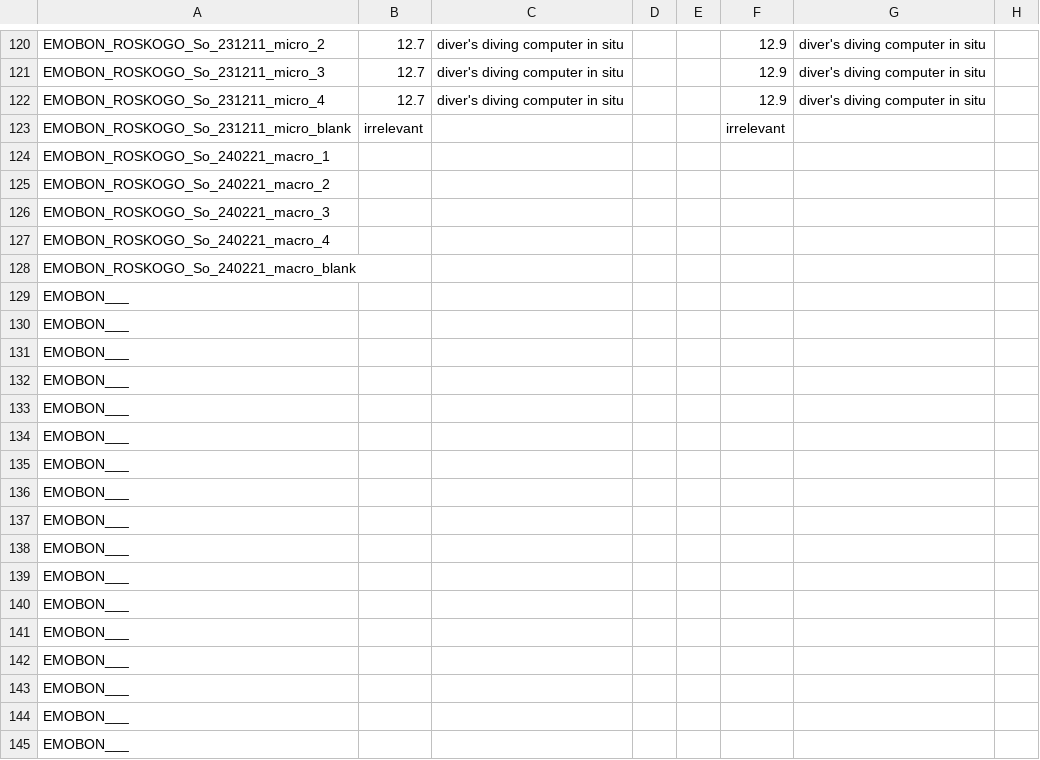
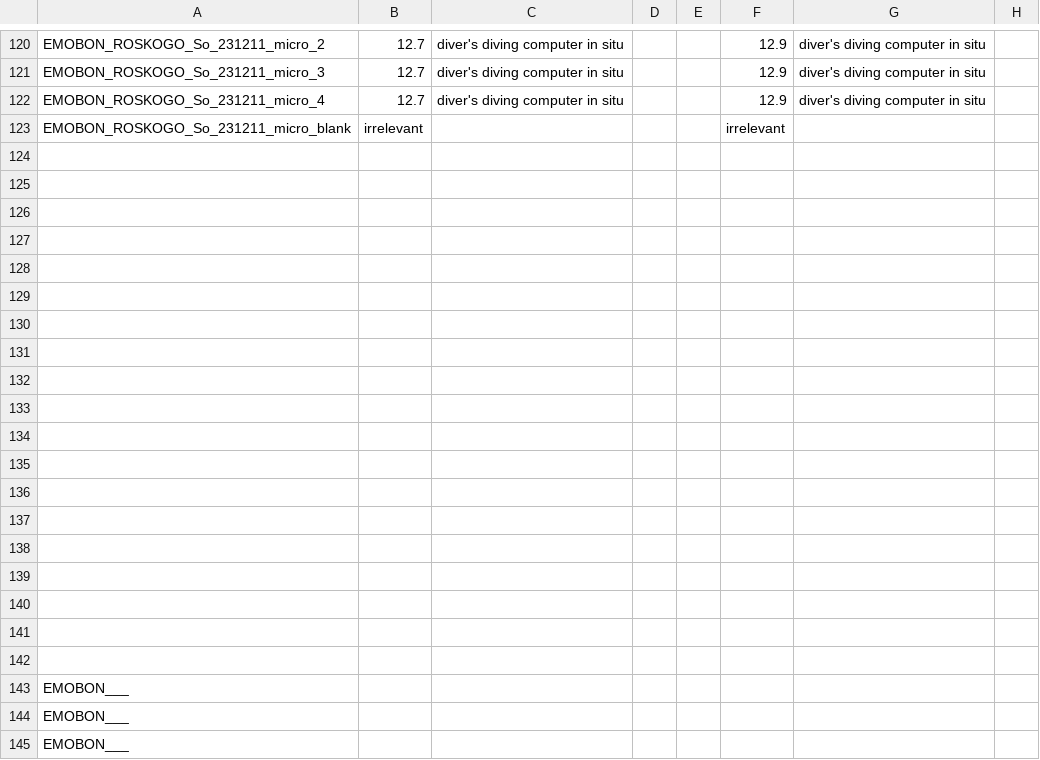
Before and after one commit to emo-bon/observatory-roskogo-crate, a CSV file: logsheets/filtered/sediment_measured.csv, drawn as a sheet; only a part is shown, gaps mark what is left out; the diff names each change by its address in the sheet, - before the commit and + after, or states it on an @@ line.

```diff
--- a/logsheets/filtered/sediment_measured.csv
+++ b/logsheets/filtered/sediment_measured.csv
-A124: EMOBON_ROSKOGO_So_240221_macro_1
+A124: (empty)
-A125: EMOBON_ROSKOGO_So_240221_macro_2
+A125: (empty)
-A126: EMOBON_ROSKOGO_So_240221_macro_3
+A126: (empty)
-A127: EMOBON_ROSKOGO_So_240221_macro_4
+A127: (empty)
-A128: EMOBON_ROSKOGO_So_240221_macro_blank
+A128: (empty)
-A129:A142: EMOBON___
+A129:A142: (empty)
```
Also changed, not shown: logsheets/filtered/sediment_sampling.csv, logsheets/transformed/sediment_measured.csv, 5 other files.
